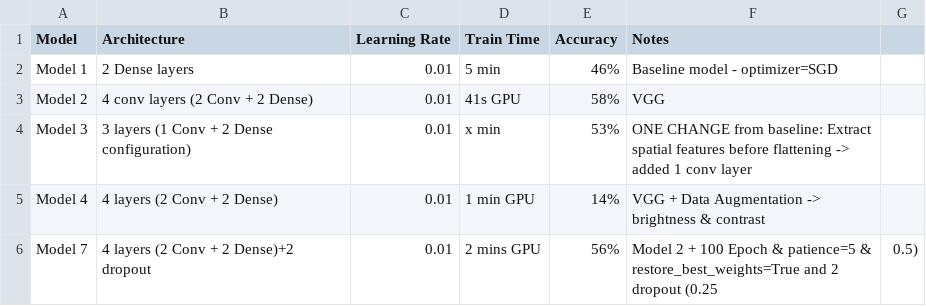
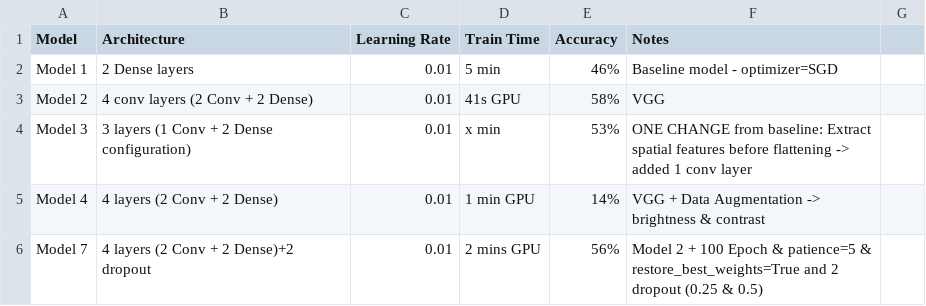
Before and after one commit to amer-baniodeh/project-1-deep-learning-image-classification-with-cnn, a CSV file: Model tracking - Sheet1.csv, drawn as a sheet.

Commit message:
Duplicate model tracking data in Sheet1.csv

```diff
--- a/Model tracking - Sheet1.csv
+++ b/Model tracking - Sheet1.csv
@@ -5,2 +5,2 @@ Model 3,3 layers (1 Conv + 2 Dense configuration),0.01,x min,53%, ONE CHANGE fro
 Model 4,4 layers (2 Conv + 2 Dense),0.01,1 min GPU,14%,VGG + Data Augmentation -> brightness & contrast
-Model 7,4 layers (2 Conv + 2 Dense)+2 dropout,0.01,2 mins GPU,56%, Model 2 + 100 Epoch & patience=5 & restore_best_weights=True and 2 dropout (0.25 , 0.5)
+Model 7,4 layers (2 Conv + 2 Dense)+2 dropout,0.01,2 mins GPU,56%, Model 2 + 100 Epoch & patience=5 & restore_best_weights=True and 2 dropout (0.25 & 0.5)
```
